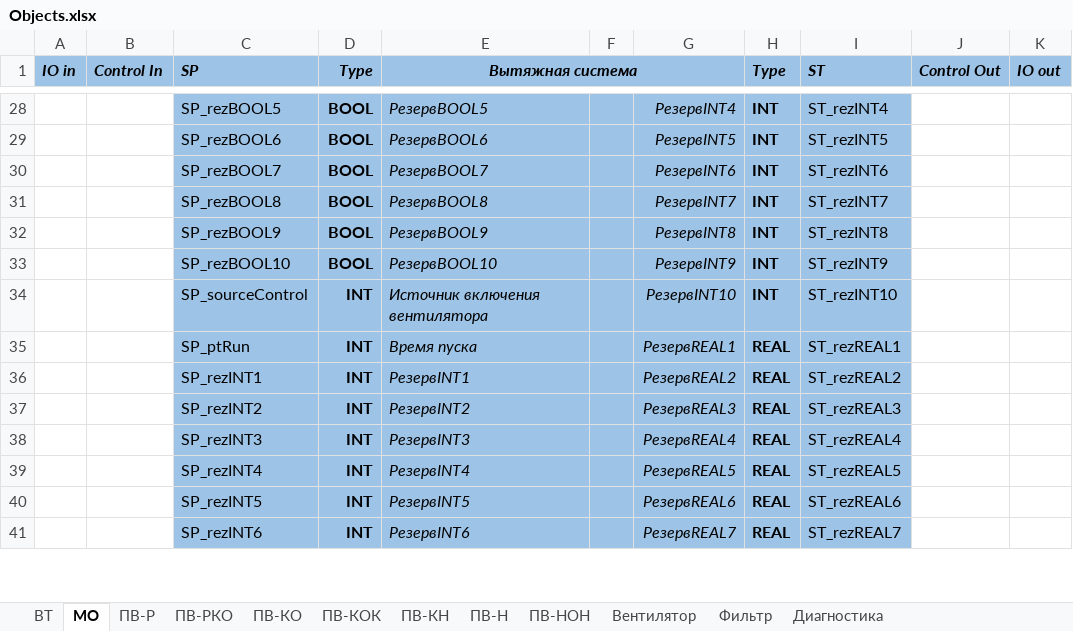
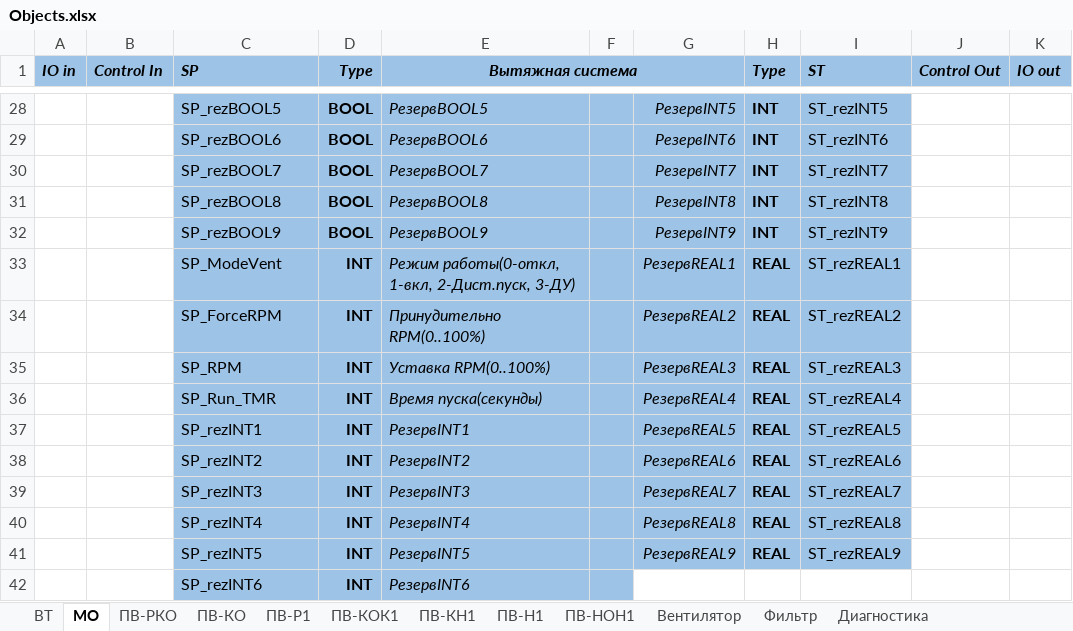
Before and after one commit to artrus/EcoStruxureConfigurator, an Excel workbook: EcoStruxureConfigurator/_Res/Objects.xlsx, sheet МО, drawn as a sheet; only a part is shown, gaps mark what is left out; values as stored, in another font and other column widths than the file's, no borders; removed rows and columns are numbered as before the commit, all else as after; the diff covers the shown part only; the diff names each change by its address in the sheet, - before the commit and + after, or states it on an @@ line.

```diff
--- a/EcoStruxureConfigurator/_Res/Objects.xlsx (sheet МО)
+++ b/EcoStruxureConfigurator/_Res/Objects.xlsx (sheet МО)
-sheet tab: ПВ-Р
+sheet tab: ПВ-Р1
-sheet tab: ПВ-КОК
+sheet tab: ПВ-КОК1
-sheet tab: ПВ-КН
+sheet tab: ПВ-КН1
-sheet tab: ПВ-Н
+sheet tab: ПВ-Н1
-sheet tab: ПВ-НОН
+sheet tab: ПВ-НОН1
@@ sheet tab order changed: ВТ | МО | ПВ-РКО | ПВ-КО | ПВ-Р1 | ПВ-КОК1 | ПВ-КН1 | ПВ-Н1 | ПВ-НОН1 | Вентилятор | Фильтр | Диагностика @@
-G28: РезервINT4
+G28: РезервINT5
-I28 (ST): ST_rezINT4
+I28 (ST): ST_rezINT5
-G29: РезервINT5
+G29: РезервINT6
-I29 (ST): ST_rezINT5
+I29 (ST): ST_rezINT6
-G30: РезервINT6
+G30: РезервINT7
-I30 (ST): ST_rezINT6
+I30 (ST): ST_rezINT7
-G31: РезервINT7
+G31: РезервINT8
-I31 (ST): ST_rezINT7
+I31 (ST): ST_rezINT8
-G32: РезервINT8
+G32: РезервINT9
-I32 (ST): ST_rezINT8
+I32 (ST): ST_rezINT9
-row 33:  |  | SP_rezBOOL10 | BOOL | РезервBOOL10 |  | РезервINT9 | INT | ST_rezINT9
-row 34:  |  | SP_sourceControl | INT | Источник включения вентилятора |  | РезервINT10 | INT | ST_rezINT10
-C33 (SP): SP_ptRun
+C33 (SP): SP_ModeVent
-E33 (Вытяжная система): Время пуска
+E33 (Вытяжная система): Режим работы(0-откл, 1-вкл, 2-Дист.пуск, 3-ДУ)
+row 34:  |  | SP_ForceRPM | INT | Принудительно RPM(0..100%) |  | РезервREAL2 | REAL | ST_rezREAL2
+row 35:  |  | SP_RPM | INT | Уставка RPM(0..100%) |  | РезервREAL3 | REAL | ST_rezREAL3
+row 36:  |  | SP_Run_TMR | INT | Время пуска(секунды) |  | РезервREAL4 | REAL | ST_rezREAL4
-G37: РезервREAL2
+G37: РезервREAL5
-I37 (ST): ST_rezREAL2
+I37 (ST): ST_rezREAL5
-G38: РезервREAL3
+G38: РезервREAL6
-I38 (ST): ST_rezREAL3
+I38 (ST): ST_rezREAL6
-G39: РезервREAL4
+G39: РезервREAL7
-I39 (ST): ST_rezREAL4
+I39 (ST): ST_rezREAL7
-G40: РезервREAL5
+G40: РезервREAL8
-I40 (ST): ST_rezREAL5
+I40 (ST): ST_rezREAL8
-G41: РезервREAL6
+G41: РезервREAL9
-I41 (ST): ST_rezREAL6
+I41 (ST): ST_rezREAL9
-G42: РезервREAL7
+G42: (empty)
-G42:I42 fill: #9DC3E6
+G42:I42 fill: none
-H42 (Type): REAL
+H42 (Type): (empty)
-I42 (ST): ST_rezREAL7
+I42 (ST): (empty)
```
Also changed, not shown: 1 added row, 5 removed rows, 39 edited cells and cell formats elsewhere in this sheet, sheet ПВ-РКО, sheet ПВ-КО, sheet Вентилятор, sheet ВТ, sheet Фильтр, 35 other files.
